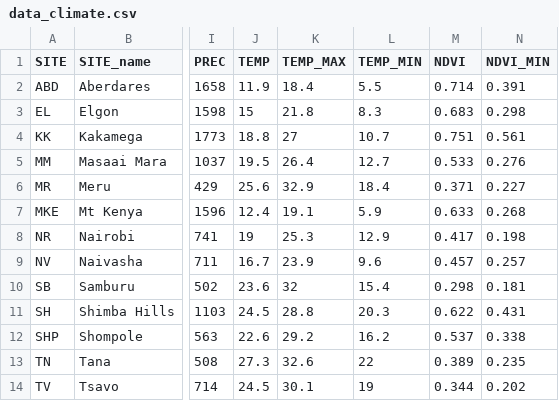
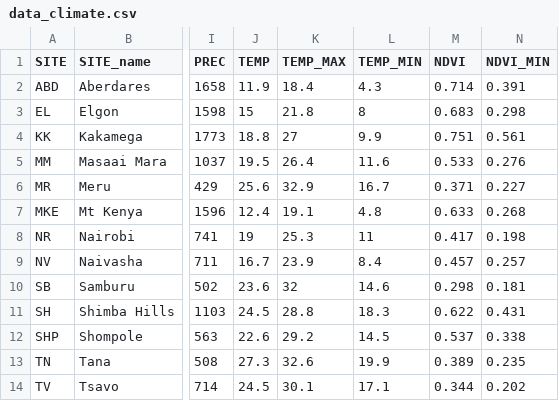
Before and after one commit to zliobaite/paper-Kenya-parks, a CSV file: input_data/data_climate.csv, drawn as a sheet; only a part is shown, gaps mark what is left out; the diff names each change by its address in the sheet, - before the commit and + after, or states it on an @@ line.

```diff
--- a/input_data/data_climate.csv
+++ b/input_data/data_climate.csv
-L2 (TEMP_MIN): 5.5
+L2 (TEMP_MIN): 4.3
-L3 (TEMP_MIN): 8.3
+L3 (TEMP_MIN): 8
-L4 (TEMP_MIN): 10.7
+L4 (TEMP_MIN): 9.9
-L5 (TEMP_MIN): 12.7
+L5 (TEMP_MIN): 11.6
-L6 (TEMP_MIN): 18.4
+L6 (TEMP_MIN): 16.7
-L7 (TEMP_MIN): 5.9
+L7 (TEMP_MIN): 4.8
-L8 (TEMP_MIN): 12.9
+L8 (TEMP_MIN): 11
-L9 (TEMP_MIN): 9.6
+L9 (TEMP_MIN): 8.4
-L10 (TEMP_MIN): 15.4
+L10 (TEMP_MIN): 14.6
-L11 (TEMP_MIN): 20.3
+L11 (TEMP_MIN): 18.3
-L12 (TEMP_MIN): 16.2
+L12 (TEMP_MIN): 14.5
-L13 (TEMP_MIN): 22
+L13 (TEMP_MIN): 19.9
-L14 (TEMP_MIN): 19
+L14 (TEMP_MIN): 17.1
```
Also changed, not shown: working_data/data_all.csv, working_data/out_R2_lars_cv.csv, 31 other files.
